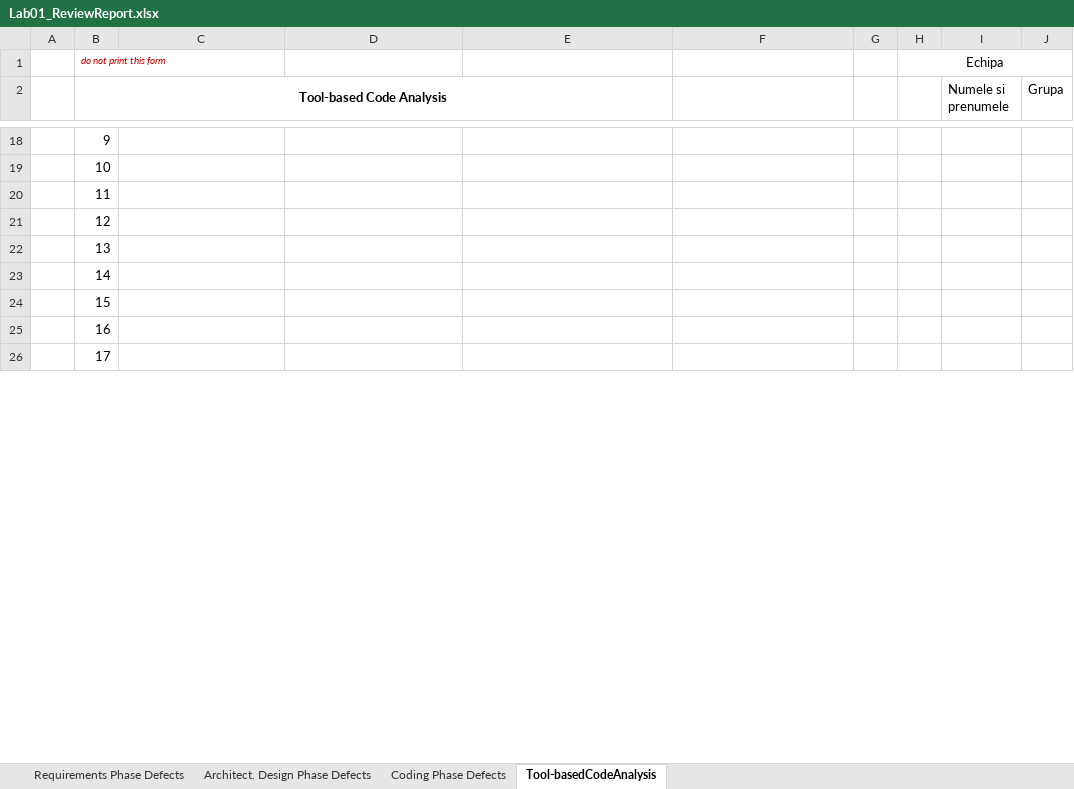
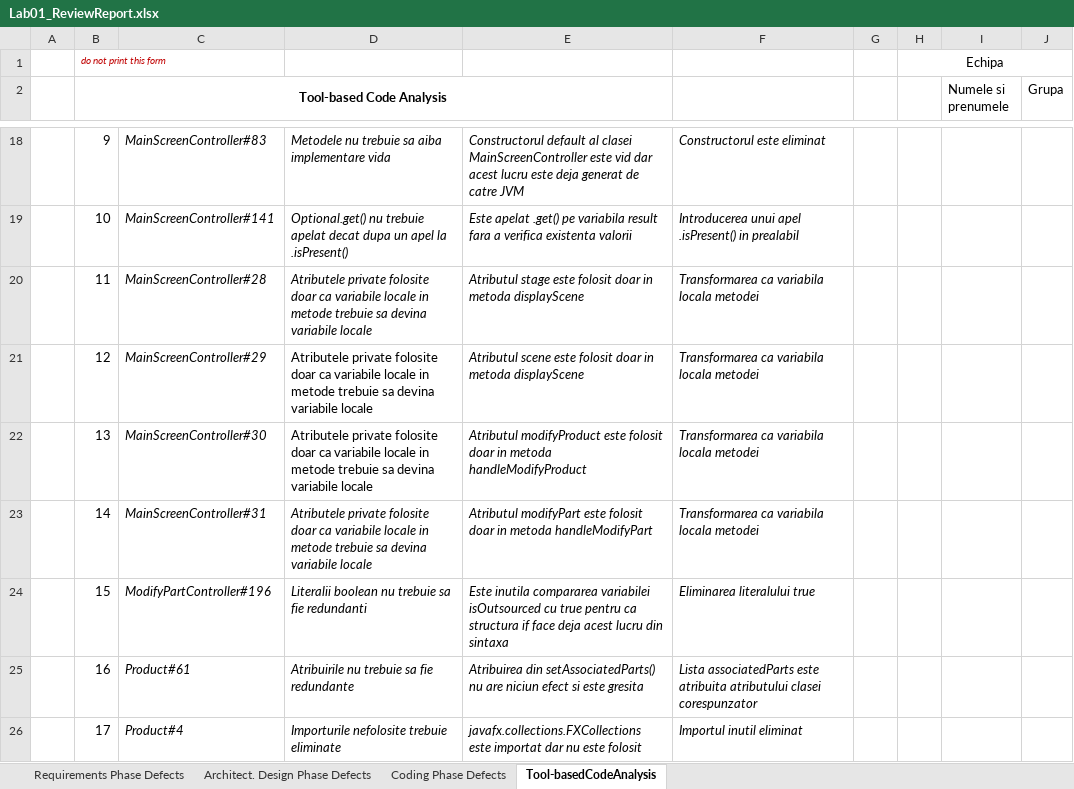
Before and after one commit to Eusebiudrlink/VVSS-Inventory-GlitchHunters, an Excel workbook: Docs/Lab01/Lab01_ReviewReport.xlsx, sheet Tool-basedCodeAnalysis, drawn as a sheet; only a part is shown, gaps mark what is left out; values as stored, in another font and other column widths than the file's, no borders; the diff covers the shown part only; the diff names each change by its address in the sheet, - before the commit and + after, or states it on an @@ line.

```diff
--- a/Docs/Lab01/Lab01_ReviewReport.xlsx (sheet Tool-basedCodeAnalysis)
+++ b/Docs/Lab01/Lab01_ReviewReport.xlsx (sheet Tool-basedCodeAnalysis)
-C18: (empty)
+C18: MainScreenController#83
-D18: (empty)
+D18: Metodele nu trebuie sa aiba implementare vida
-E18: (empty)
+E18: Constructorul default al clasei MainScreenController este vid dar acest lucru este deja generat de catre JVM
-F18: (empty)
+F18: Constructorul este eliminat
-C19: (empty)
+C19: MainScreenController#141
-D19: (empty)
+D19: Optional.get() nu trebuie apelat decat dupa un apel la .isPresent()
-E19: (empty)
+E19: Este apelat .get() pe variabila result fara a verifica existenta valorii
-F19: (empty)
+F19: Introducerea unui apel .isPresent() in prealabil
-C20: (empty)
+C20: MainScreenController#28
-D20:D23: (empty)
+D20:D23: Atributele private folosite doar ca variabile locale in metode trebuie sa devina variabile locale
-E20: (empty)
+E20: Atributul stage este folosit doar in metoda displayScene
-F20:F23: (empty)
+F20:F23: Transformarea ca variabila locala metodei
-C21: (empty)
+C21: MainScreenController#29
-E21: (empty)
+E21: Atributul scene este folosit doar in metoda displayScene
-C22: (empty)
+C22: MainScreenController#30
-E22: (empty)
+E22: Atributul modifyProduct este folosit doar in metoda handleModifyProduct
-C23: (empty)
+C23: MainScreenController#31
-E23: (empty)
+E23: Atributul modifyPart este folosit doar in metoda handleModifyPart
-C24: (empty)
+C24: ModifyPartController#196
-D24: (empty)
+D24: Literalii boolean nu trebuie sa fie redundanti
-E24: (empty)
+E24: Este inutila compararea variabilei isOutsourced cu true pentru ca structura if face deja acest lucru din sintaxa
-F24: (empty)
+F24: Eliminarea literalului true
-C25: (empty)
+C25: Product#61
-D25: (empty)
+D25: Atribuirile nu trebuie sa fie redundante
-E25: (empty)
+E25: Atribuirea din setAssociatedParts() nu are niciun efect si este gresita
-F25: (empty)
+F25: Lista associatedParts este atribuita atributului clasei corespunzator
-C26: (empty)
+C26: Product#4
-D26: (empty)
+D26: Importurile nefolosite trebuie eliminate
-E26: (empty)
+E26: javafx.collections.FXCollections este importat dar nu este folosit
-F26: (empty)
+F26: Importul inutil eliminat
```
Also changed, not shown: 1 added row, 3 removed rows and 40 edited cells elsewhere in this sheet, sheet Coding Phase Defects, sheet Requirements Phase Defects, 7 other files.
